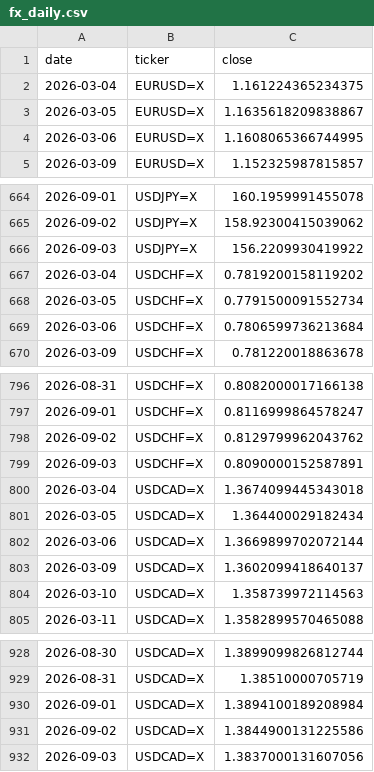
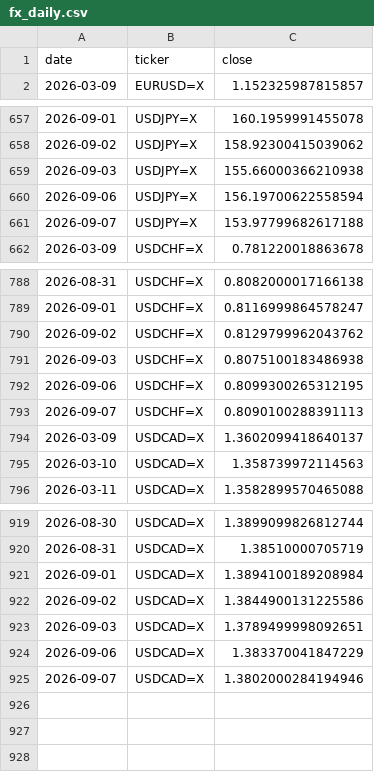
Before and after one commit to rari812/fx-momentum-data, a CSV file: data/fx_daily.csv, drawn as a sheet; only a part is shown, gaps mark what is left out; the diff covers the shown part only.

```diff
--- a/data/fx_daily.csv
+++ b/data/fx_daily.csv
@@ -1,5 +1,2 @@
 date,ticker,close
-2026-03-04,EURUSD=X,1.161224365234375
-2026-03-05,EURUSD=X,1.1635618209838867
-2026-03-06,EURUSD=X,1.1608065366744995
 2026-03-09,EURUSD=X,1.152325987815857
@@ -665,6 +658,5 @@ date,ticker,close
 2026-09-02,USDJPY=X,158.92300415039062
-2026-09-03,USDJPY=X,156.2209930419922
-2026-03-04,USDCHF=X,0.7819200158119202
-2026-03-05,USDCHF=X,0.7791500091552734
-2026-03-06,USDCHF=X,0.7806599736213684
+2026-09-03,USDJPY=X,155.66000366210938
+2026-09-06,USDJPY=X,156.19700622558594
+2026-09-07,USDJPY=X,153.97799682617188
 2026-03-09,USDCHF=X,0.781220018863678
@@ -798,6 +790,5 @@ date,ticker,close
 2026-09-02,USDCHF=X,0.8129799962043762
-2026-09-03,USDCHF=X,0.8090000152587891
-2026-03-04,USDCAD=X,1.3674099445343018
-2026-03-05,USDCAD=X,1.364400029182434
-2026-03-06,USDCAD=X,1.3669899702072144
+2026-09-03,USDCHF=X,0.8075100183486938
+2026-09-06,USDCHF=X,0.8099300265312195
+2026-09-07,USDCHF=X,0.8090100288391113
 2026-03-09,USDCAD=X,1.3602099418640137
@@ -931,2 +922,4 @@ date,ticker,close
 2026-09-02,USDCAD=X,1.3844900131225586
-2026-09-03,USDCAD=X,1.3837000131607056
+2026-09-03,USDCAD=X,1.3789499998092651
+2026-09-06,USDCAD=X,1.383370041847229
+2026-09-07,USDCAD=X,1.3802000284194946
```
Also changed, not shown: 8 added rows, 12 removed rows and 4 edited cells elsewhere in this file, data/coverage.csv, 1 other file.
